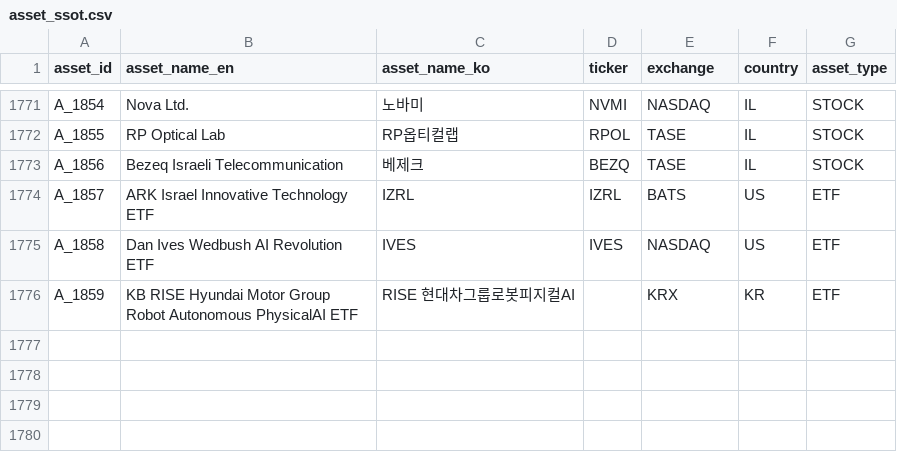
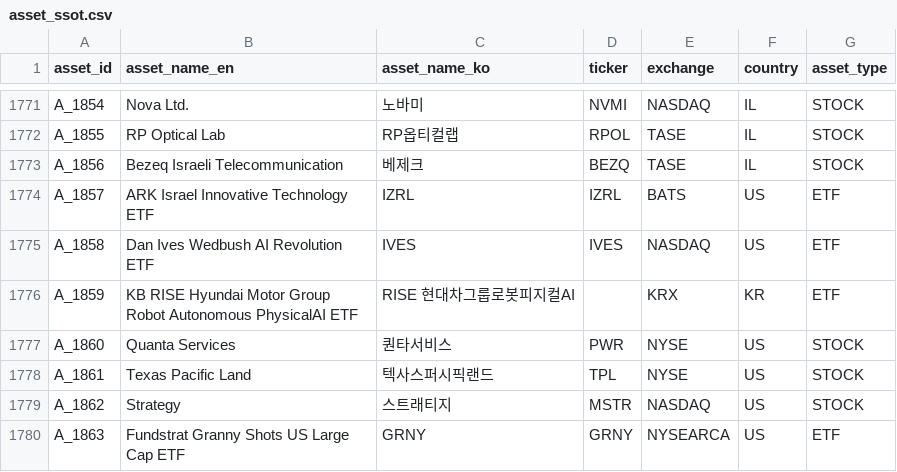
Before and after one commit to kang0302/moneytree-web, a CSV file: public/data/ssot/asset_ssot.csv, drawn as a sheet; only a part is shown, gaps mark what is left out; the diff names each change by its address in the sheet, - before the commit and + after, or states it on an @@ line.

```diff
--- a/public/data/ssot/asset_ssot.csv
+++ b/public/data/ssot/asset_ssot.csv
+row 1777: A_1860 | Quanta Services | 퀀타서비스 | PWR | NYSE | US | STOCK
+row 1778: A_1861 | Texas Pacific Land | 텍사스퍼시픽랜드 | TPL | NYSE | US | STOCK
+row 1779: A_1862 | Strategy | 스트래티지 | MSTR | NASDAQ | US | STOCK
+row 1780: A_1863 | Fundstrat Granny Shots US Large Cap ETF | GRNY | GRNY | NYSEARCA | US | ETF
```
Also changed, not shown: public/data/ssot/character_ssot.csv, public/data/ssot/macro_ssot.csv, 3 other files.
